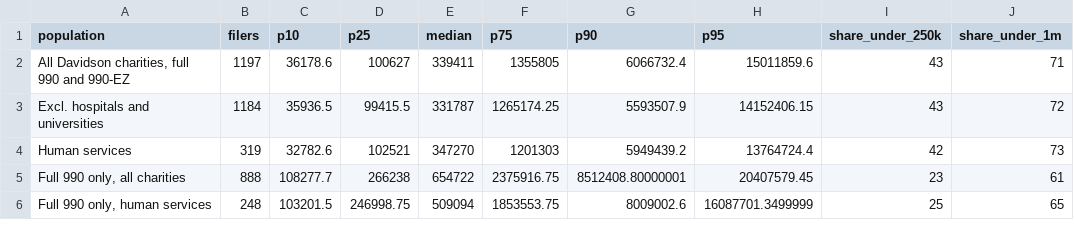
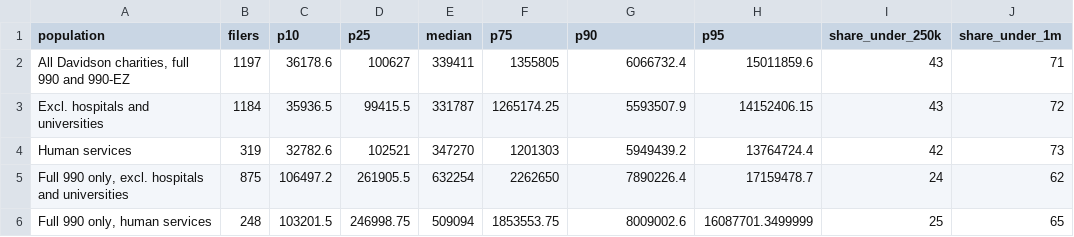
Before and after one commit to UrbanInstitute/nccs-data-requests, a CSV file: requests/2026-10-nashville-msa/output/chart_d_expense_percentiles_ty2023.csv, drawn as a sheet.

```diff
--- a/requests/2026-10-nashville-msa/output/chart_d_expense_percentiles_ty2023.csv
+++ b/requests/2026-10-nashville-msa/output/chart_d_expense_percentiles_ty2023.csv
@@ -4,3 +4,3 @@
 "Human services",319,32782.6,102521,347270,1201303,5949439.2,13764724.4,42,73
-"Full 990 only, all charities",888,108277.7,266238,654722,2375916.75,8512408.80000001,20407579.45,23,61
+"Full 990 only, excl. hospitals and universities",875,106497.2,261905.5,632254,2262650,7890226.4,17159478.7,24,62
 "Full 990 only, human services",248,103201.5,246998.75,509094,1853553.75,8009002.6,16087701.3499999,25,65
```
Also changed, not shown: requests/2026-10-nashville-msa/_pins.csv, 4 other files.
